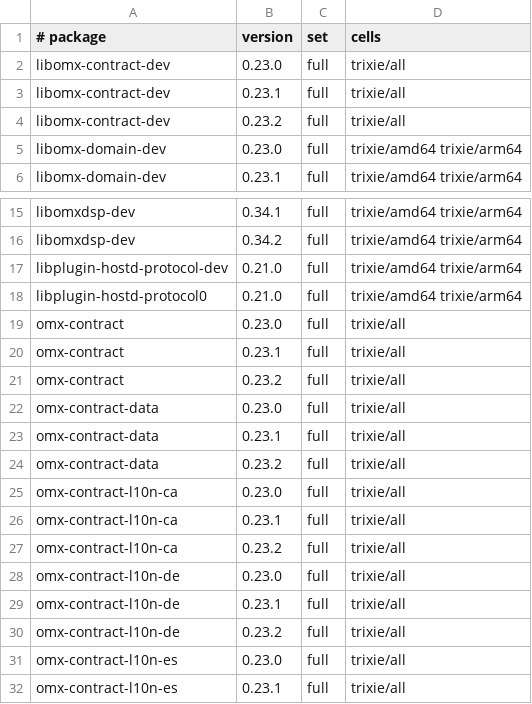
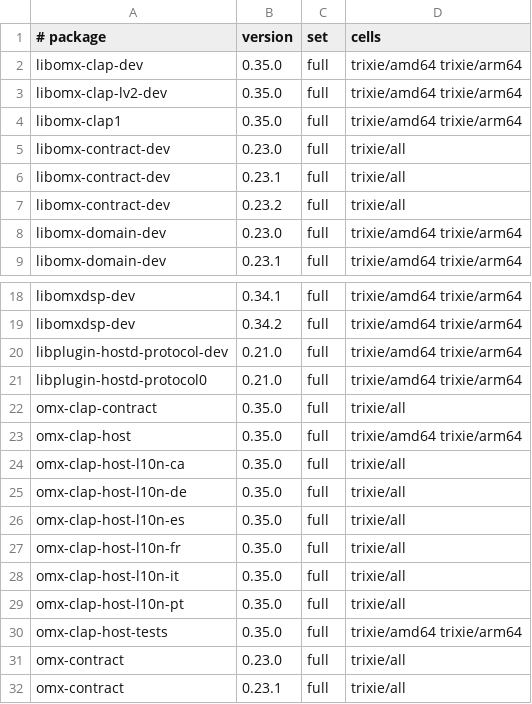
Before and after one commit to Open-Mixer/open-mixer.github.io, a TSV file: staging/deb/cells.tsv, drawn as a sheet; only a part is shown, gaps mark what is left out; the shorter side is filled out with more unchanged rows.

Commit message:
staging/deb: publish staged de66a3a61efc984c7cdc89b3a755bdc797a38888 (omx-clap-core)

```diff
--- a/staging/deb/cells.tsv
+++ b/staging/deb/cells.tsv
@@ -1,2 +1,5 @@
 # package	version	set	cells
+libomx-clap-dev	0.35.0	full	trixie/amd64 trixie/arm64
+libomx-clap-lv2-dev	0.35.0	full	trixie/amd64 trixie/arm64
+libomx-clap1	0.35.0	full	trixie/amd64 trixie/arm64
 libomx-contract-dev	0.23.0	full	trixie/all
@@ -18,2 +21,11 @@ libplugin-hostd-protocol-dev	0.21.0	full	trixie/amd64 trixie/arm64
 libplugin-hostd-protocol0	0.21.0	full	trixie/amd64 trixie/arm64
+omx-clap-contract	0.35.0	full	trixie/all
+omx-clap-host	0.35.0	full	trixie/amd64 trixie/arm64
+omx-clap-host-l10n-ca	0.35.0	full	trixie/all
+omx-clap-host-l10n-de	0.35.0	full	trixie/all
+omx-clap-host-l10n-es	0.35.0	full	trixie/all
+omx-clap-host-l10n-fr	0.35.0	full	trixie/all
+omx-clap-host-l10n-it	0.35.0	full	trixie/all
+omx-clap-host-l10n-pt	0.35.0	full	trixie/all
+omx-clap-host-tests	0.35.0	full	trixie/amd64 trixie/arm64
 omx-contract	0.23.0	full	trixie/all
```
Also changed, not shown: 27 other files.
